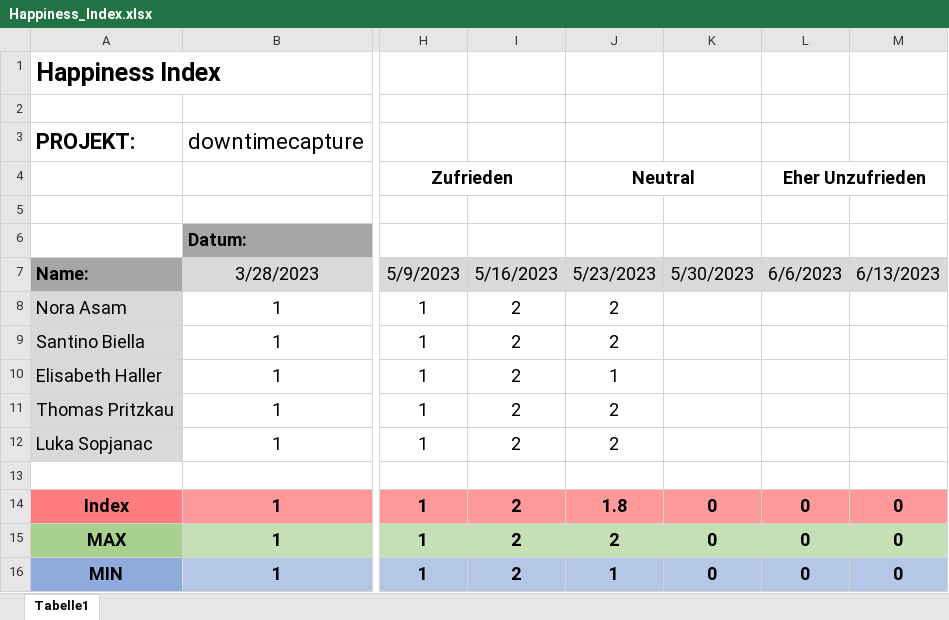
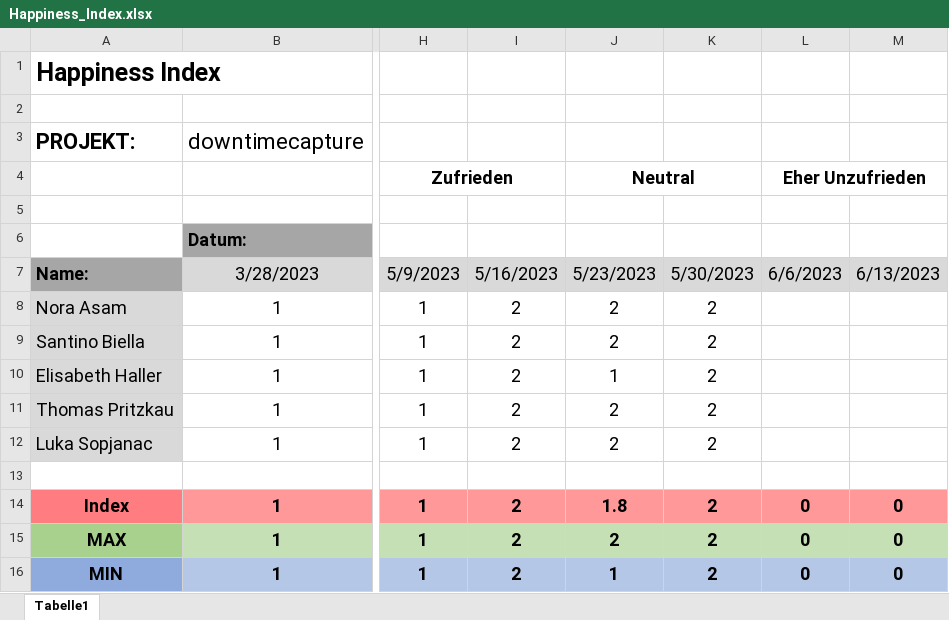
Before and after one commit to haelisa/dtc, an Excel workbook: project-docs/A_Dokumente/Q1-Planung/Happiness_Index.xlsx, sheet Tabelle1, drawn as a sheet; only a part is shown, gaps mark what is left out; values as stored, in another font and other column widths than the file's, no borders; charts and pictures not drawn; the diff names each change by its address in the sheet, - before the commit and + after, or states it on an @@ line.

Commit message:
Replace Happiness_Index.xlsx

```diff
--- a/project-docs/A_Dokumente/Q1-Planung/Happiness_Index.xlsx (sheet Tabelle1)
+++ b/project-docs/A_Dokumente/Q1-Planung/Happiness_Index.xlsx (sheet Tabelle1)
-K8:K12: (empty)
+K8:K12: 2
-K14:K16: 0
+K14:K16: 2
```
Also changed, not shown: charts or pictures.
